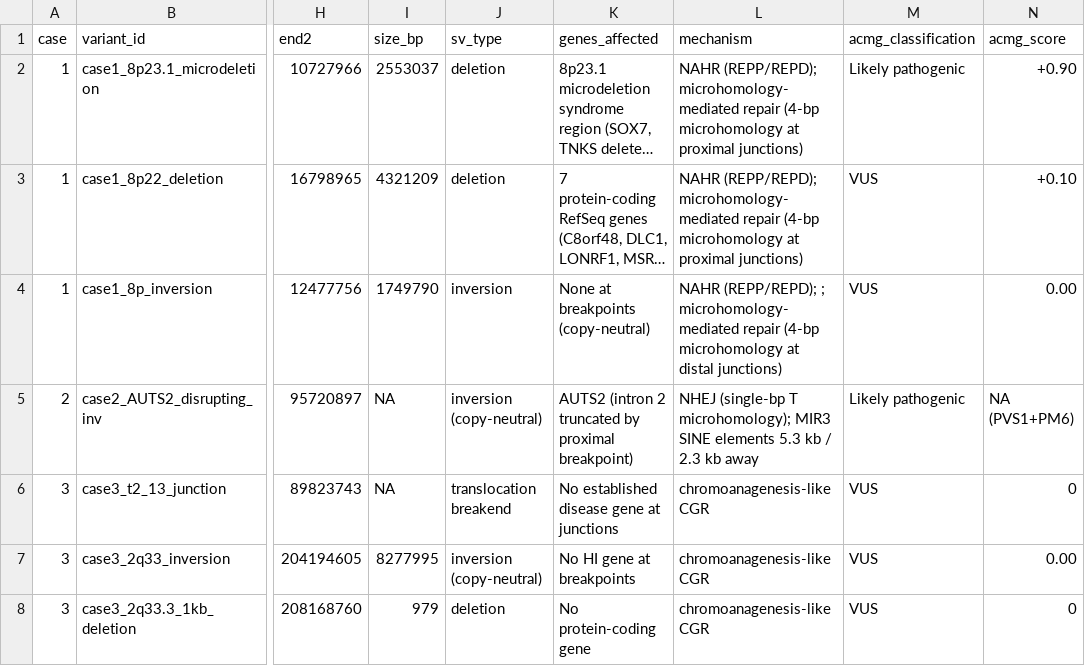
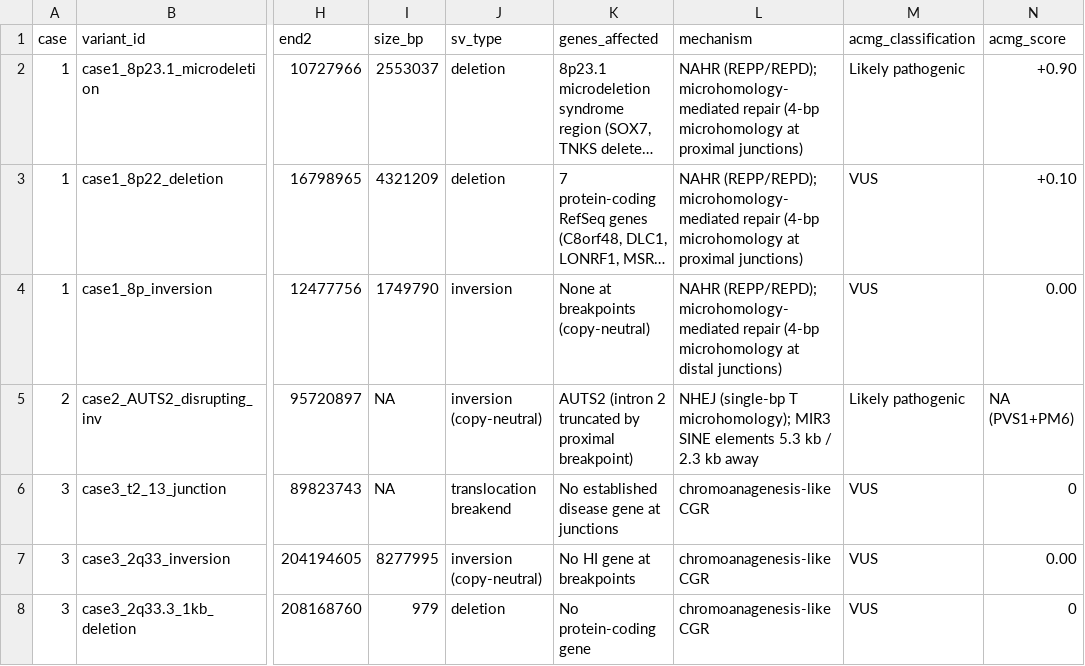
Before and after one commit to puddingyd/lrs-ogm-series, a TSV file: data/breakpoint_coordinates.tsv, drawn as a sheet; only a part is shown, gaps mark what is left out; long unchanged cells end in …; the diff names each change by its address in the sheet, - before the commit and + after, or states it on an @@ line.

Commit message:
Update breakpoint_coordinates.tsv

```diff
--- a/data/breakpoint_coordinates.tsv
+++ b/data/breakpoint_coordinates.tsv
-L4 (mechanism): NAHR (REPP/REPD); ; microhomology-mediated repair…
+L4 (mechanism): NAHR (REPP/REPD); microhomology-mediated repair…
```
